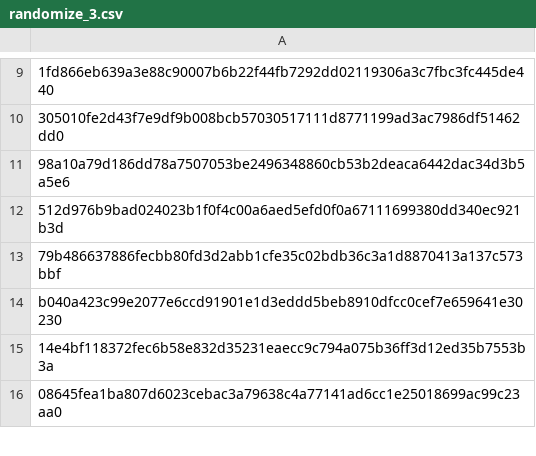
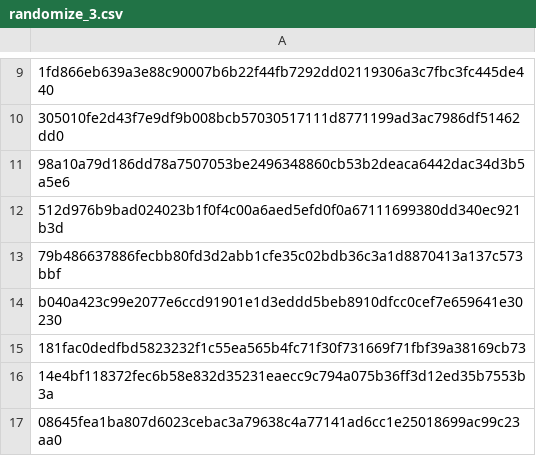
Before and after one commit to Enshteyn40/crdevice, a CSV file: randomize_3.csv, drawn as a sheet; only a part is shown, gaps mark what is left out; the diff names each change by its address in the sheet, - before the commit and + after, or states it on an @@ line.

Commit message:
Update randomize_3.csv

```diff
--- a/randomize_3.csv
+++ b/randomize_3.csv
+row 15: 181fac0dedfbd5823232f1c55ea565b4fc71f30f731669f71fbf39a38169cb73
```
